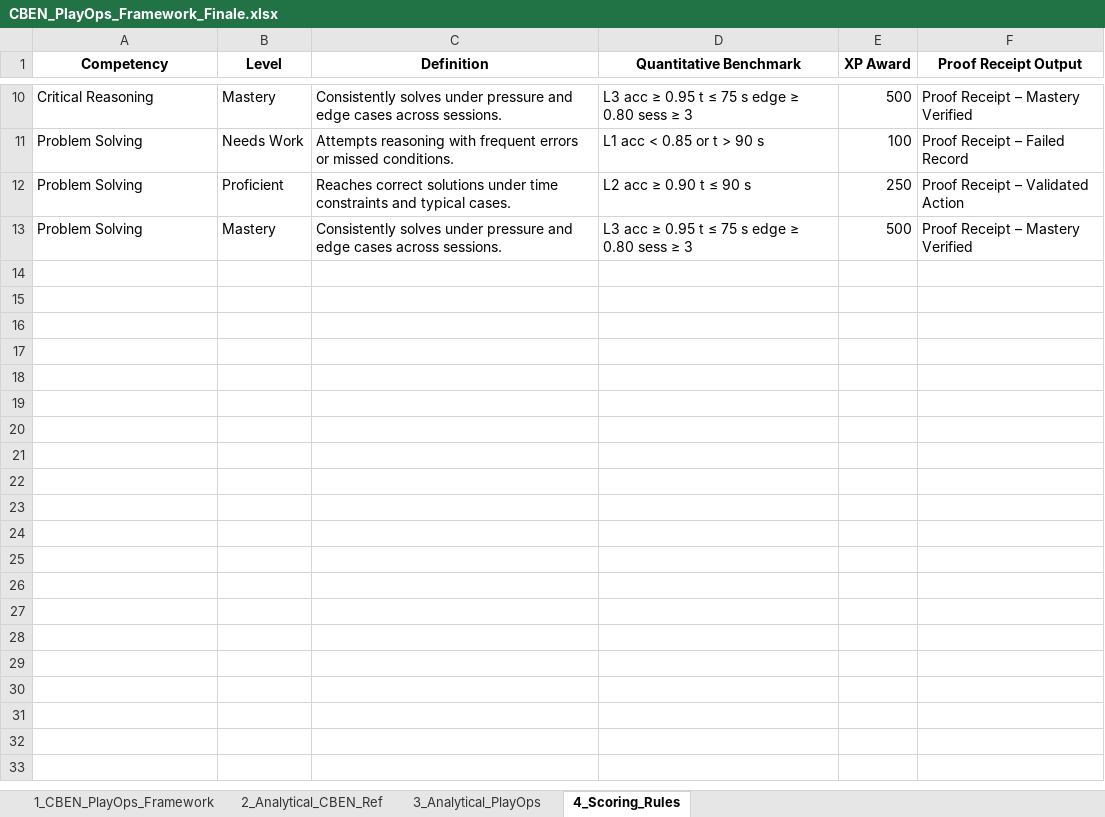
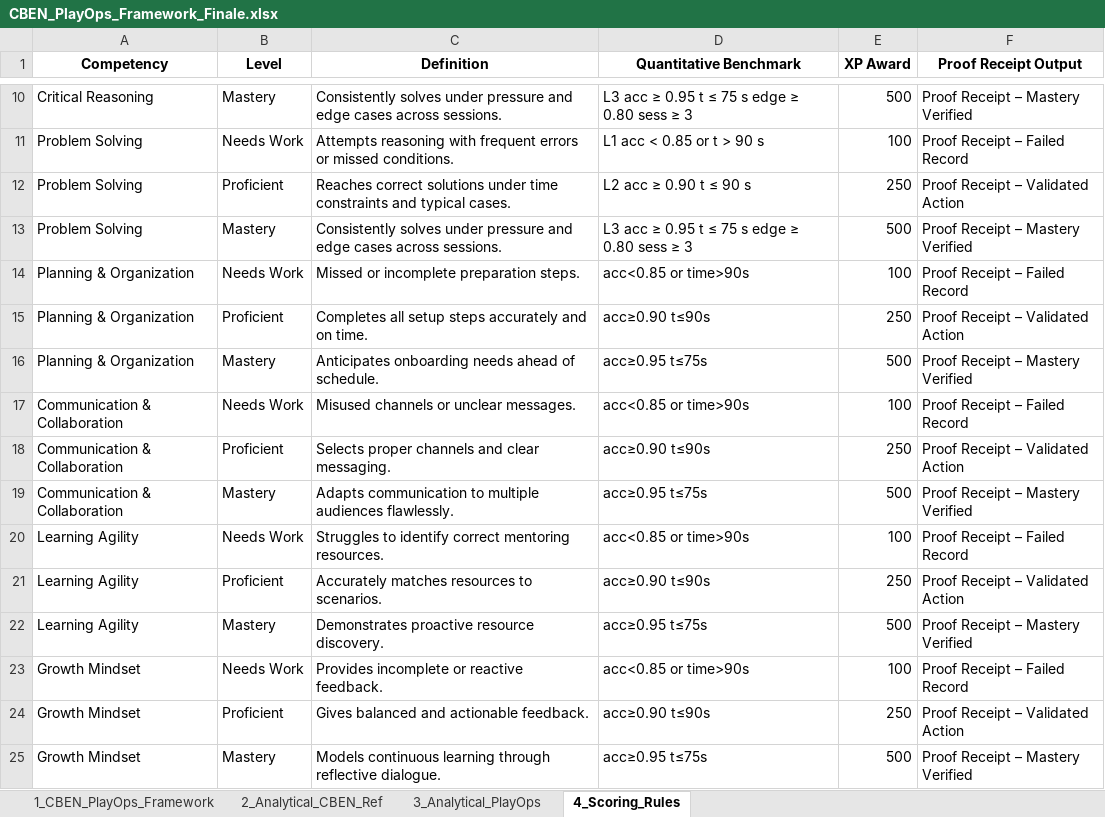
Before and after one commit to tapsphere/not-commander-pham, an Excel workbook: public/CBEN_PlayOps_Framework_Finale.xlsx, sheet 4_Scoring_Rules, drawn as a sheet; only a part is shown, gaps mark what is left out; values as stored, in another font and other column widths than the file's, no borders; charts and pictures not drawn; the diff names each change by its address in the sheet, - before the commit and + after, or states it on an @@ line.

```diff
--- a/public/CBEN_PlayOps_Framework_Finale.xlsx (sheet 4_Scoring_Rules)
+++ b/public/CBEN_PlayOps_Framework_Finale.xlsx (sheet 4_Scoring_Rules)
+row 14: Planning & Organization | Needs Work | Missed or incomplete preparation steps. | acc<0.85 or time>90s | 100 | Proof Receipt – Failed Record
+row 15: Planning & Organization | Proficient | Completes all setup steps accurately and on time. | acc≥0.90 t≤90s | 250 | Proof Receipt – Validated Action
+row 16: Planning & Organization | Mastery | Anticipates onboarding needs ahead of schedule. | acc≥0.95 t≤75s | 500 | Proof Receipt – Mastery Verified
+row 17: Communication & Collaboration | Needs Work | Misused channels or unclear messages. | acc<0.85 or time>90s | 100 | Proof Receipt – Failed Record
+row 18: Communication & Collaboration | Proficient | Selects proper channels and clear messaging. | acc≥0.90 t≤90s | 250 | Proof Receipt – Validated Action
+row 19: Communication & Collaboration | Mastery | Adapts communication to multiple audiences flawlessly. | acc≥0.95 t≤75s | 500 | Proof Receipt – Mastery Verified
+row 20: Learning Agility | Needs Work | Struggles to identify correct mentoring resources. | acc<0.85 or time>90s | 100 | Proof Receipt – Failed Record
+row 21: Learning Agility | Proficient | Accurately matches resources to scenarios. | acc≥0.90 t≤90s | 250 | Proof Receipt – Validated Action
+row 22: Learning Agility | Mastery | Demonstrates proactive resource discovery. | acc≥0.95 t≤75s | 500 | Proof Receipt – Mastery Verified
+row 23: Growth Mindset | Needs Work | Provides incomplete or reactive feedback. | acc<0.85 or time>90s | 100 | Proof Receipt – Failed Record
+row 24: Growth Mindset | Proficient | Gives balanced and actionable feedback. | acc≥0.90 t≤90s | 250 | Proof Receipt – Validated Action
+row 25: Growth Mindset | Mastery | Models continuous learning through reflective dialogue. | acc≥0.95 t≤75s | 500 | Proof Receipt – Mastery Verified
```
Also changed, not shown: sheet 3_Analytical_PlayOps, 2 other files.
